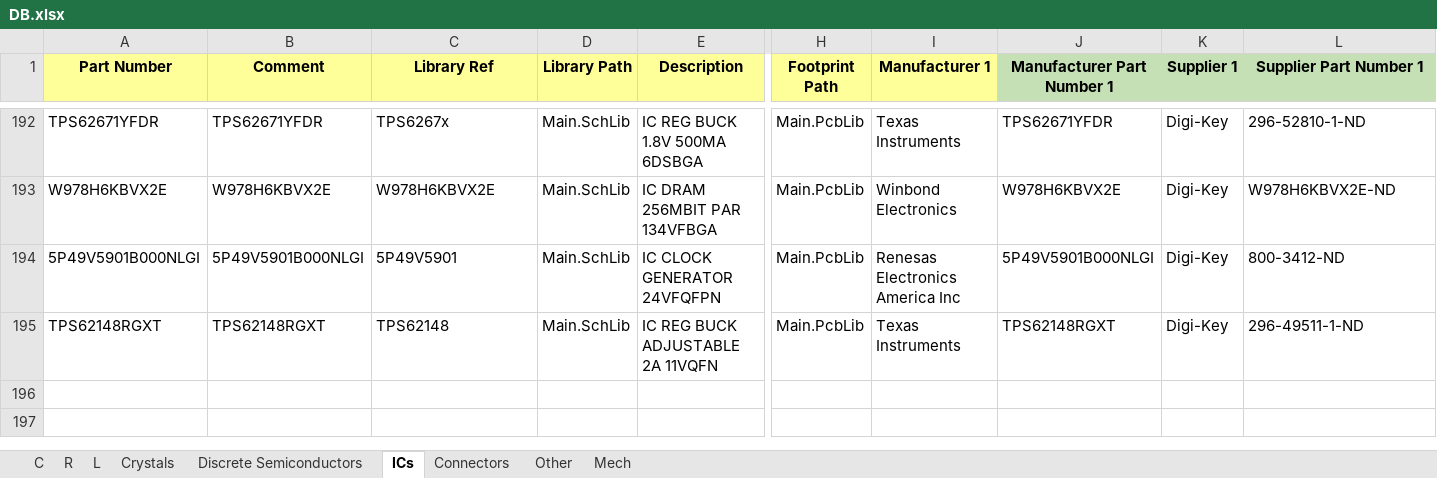
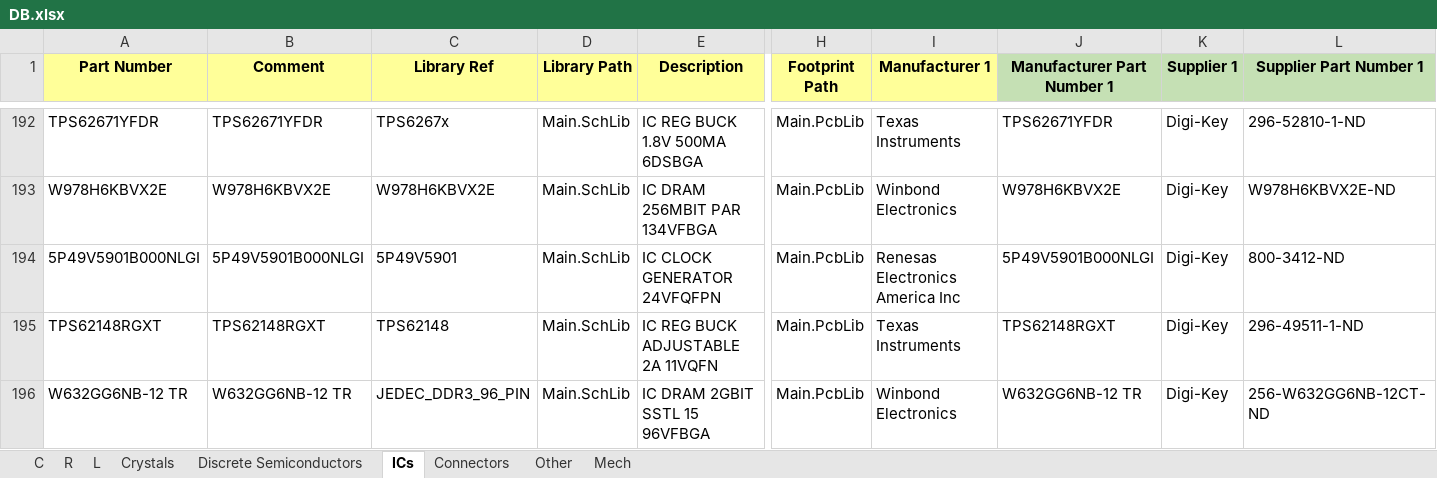
Before and after one commit to User330639/LIBS, an Excel workbook: Altium/DB.xlsx, sheet ICs, drawn as a sheet; only a part is shown, gaps mark what is left out; values as stored, in another font and other column widths than the file's, no borders; charts and pictures not drawn; rows hold the shown columns only; the diff names each change by its address in the sheet, - before the commit and + after, or states it on an @@ line.

Commit message:
added Winbond Electronics W632GG6NB-12 TR

```diff
--- a/Altium/DB.xlsx (sheet ICs)
+++ b/Altium/DB.xlsx (sheet ICs)
+row 196: W632GG6NB-12 TR | W632GG6NB-12 TR | JEDEC_DDR3_96_PIN | Main.SchLib | IC DRAM 2GBIT SSTL 15 96VFBGA | Main.PcbLib | Winbond Electronics | W632GG6NB-12 TR | Digi-Key | 256-W632GG6NB-12CT-ND
```
